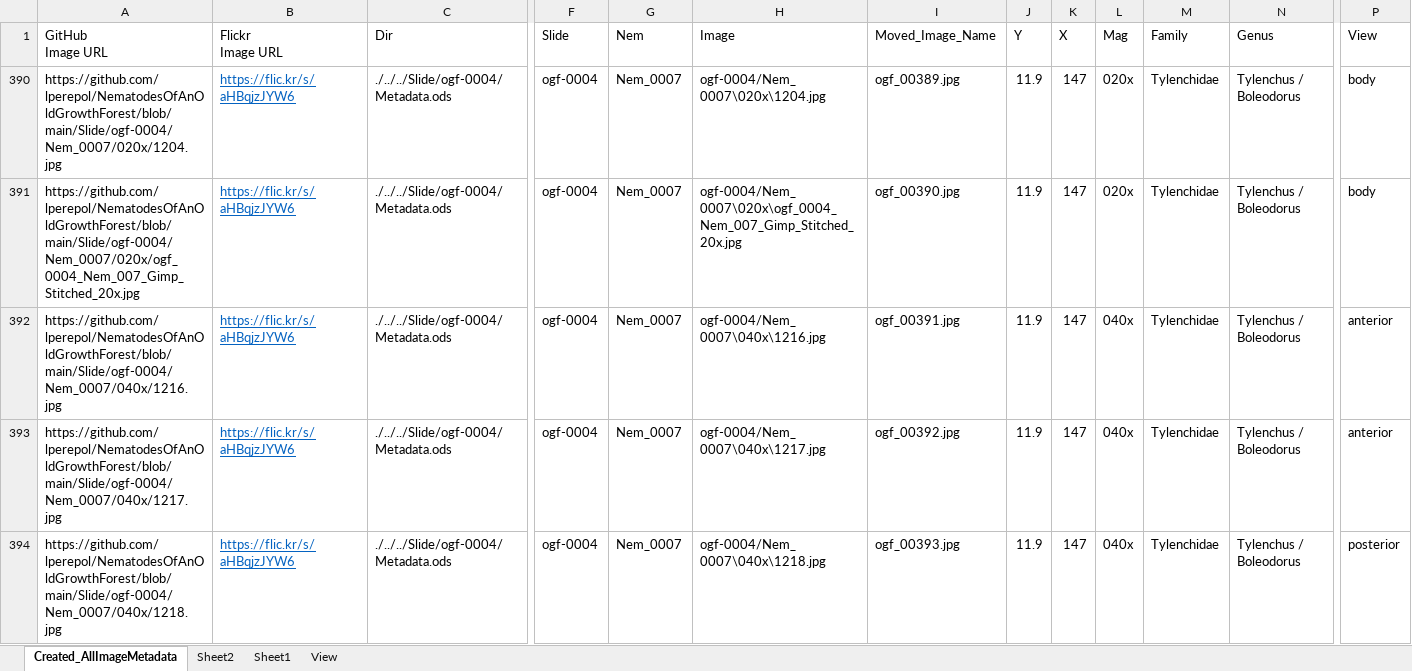
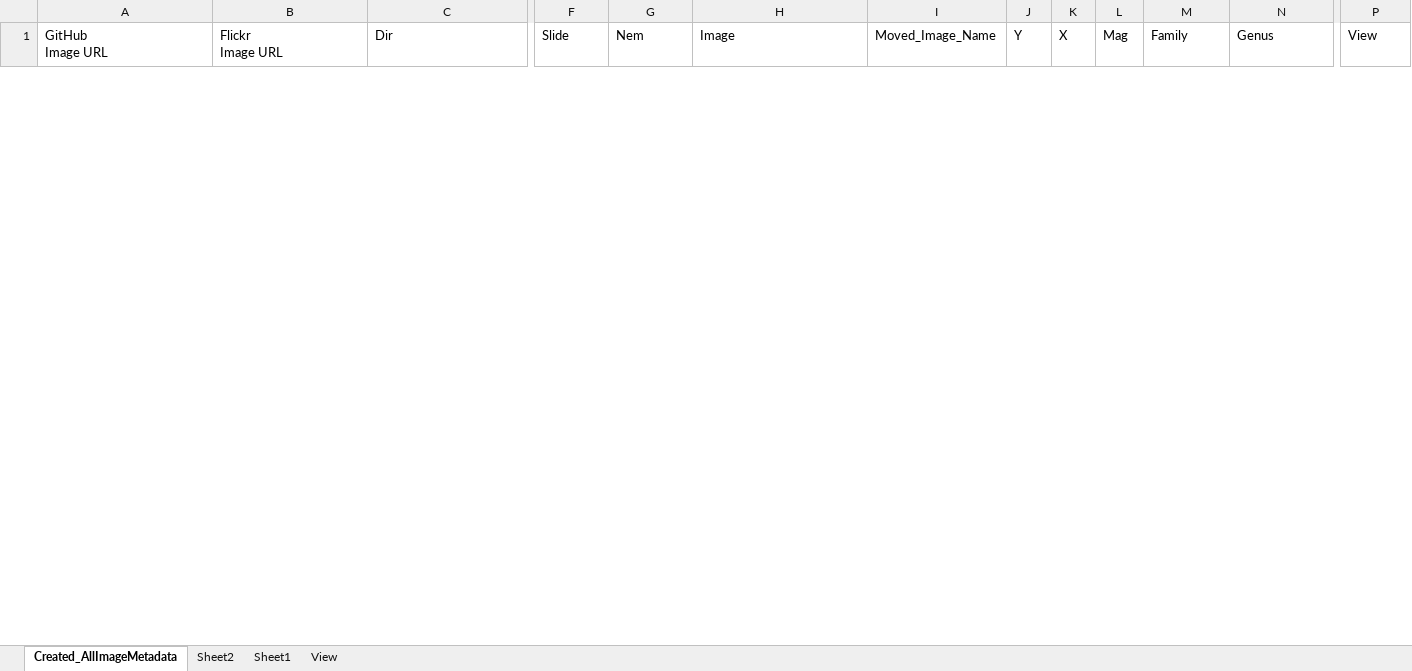
Before and after one commit to lperepol/NematodesOfAnOldGrowthForest, an Excel workbook: Metadata/ManualEdits/Keep_AllImageMetadata.xlsx, sheet Created_AllImageMetadata, drawn as a sheet; only a part is shown, gaps mark what is left out; values as stored, in another font and other column widths than the file's, no borders; removed rows and columns are numbered as before the commit, all else as after; rows hold the shown columns only; the diff covers the shown part only; the diff names each change by its address in the sheet, - before the commit and + after, or states it on an @@ line.

```diff
--- a/Metadata/ManualEdits/Keep_AllImageMetadata.xlsx (sheet Created_AllImageMetadata)
+++ b/Metadata/ManualEdits/Keep_AllImageMetadata.xlsx (sheet Created_AllImageMetadata)
@@ row 390 hidden: https://github.com/lperepol/NematodesOfAnOldGrowthForest/blob/main/Slide/ogf-0004/Nem_0007/020x/1204.jpg | https://flic.kr/s/aHBqjzJYW6 | ./../../Slide/ogf-0004/Metadata.ods | ogf-0004 | Nem_0007 | ogf-0004/Nem_0007\020x\1204.jpg | ogf_00389.jpg | 11.9 | 147 | 020x | Tylenchidae | Tylenchus / Boleodorus | body @@
@@ row 391 hidden: https://github.com/lperepol/NematodesOfAnOldGrowthForest/blob/main/Slide/ogf-0004/Nem_0007/020x/ogf_0004_Nem_007_Gimp_Stitched_20x.jpg | https://flic.kr/s/aHBqjzJYW6 | ./../../Slide/ogf-0004/Metadata.ods | ogf-0004 | Nem_0007 | ogf-0004/Nem_0007\020x\ogf_0004_Nem_007_Gimp_Stitched_20x.jpg | ogf_00390.jpg | 11.9 | 147 | 020x | Tylenchidae | Tylenchus / Boleodorus | body @@
@@ row 392 hidden: https://github.com/lperepol/NematodesOfAnOldGrowthForest/blob/main/Slide/ogf-0004/Nem_0007/040x/1216.jpg | https://flic.kr/s/aHBqjzJYW6 | ./../../Slide/ogf-0004/Metadata.ods | ogf-0004 | Nem_0007 | ogf-0004/Nem_0007\040x\1216.jpg | ogf_00391.jpg | 11.9 | 147 | 040x | Tylenchidae | Tylenchus / Boleodorus | anterior @@
@@ row 393 hidden: https://github.com/lperepol/NematodesOfAnOldGrowthForest/blob/main/Slide/ogf-0004/Nem_0007/040x/1217.jpg | https://flic.kr/s/aHBqjzJYW6 | ./../../Slide/ogf-0004/Metadata.ods | ogf-0004 | Nem_0007 | ogf-0004/Nem_0007\040x\1217.jpg | ogf_00392.jpg | 11.9 | 147 | 040x | Tylenchidae | Tylenchus / Boleodorus | anterior @@
@@ row 394 hidden: https://github.com/lperepol/NematodesOfAnOldGrowthForest/blob/main/Slide/ogf-0004/Nem_0007/040x/1218.jpg | https://flic.kr/s/aHBqjzJYW6 | ./../../Slide/ogf-0004/Metadata.ods | ogf-0004 | Nem_0007 | ogf-0004/Nem_0007\040x\1218.jpg | ogf_00393.jpg | 11.9 | 147 | 040x | Tylenchidae | Tylenchus / Boleodorus | posterior @@
```
Also changed, not shown: 15 added rows and 6 hidden or unhidden rows elsewhere in this sheet, hidden cells, 7 other files.
